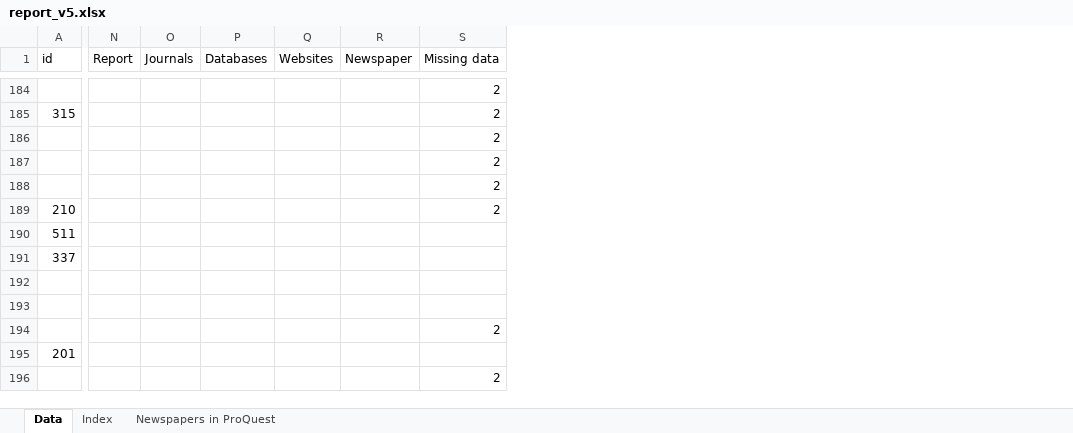
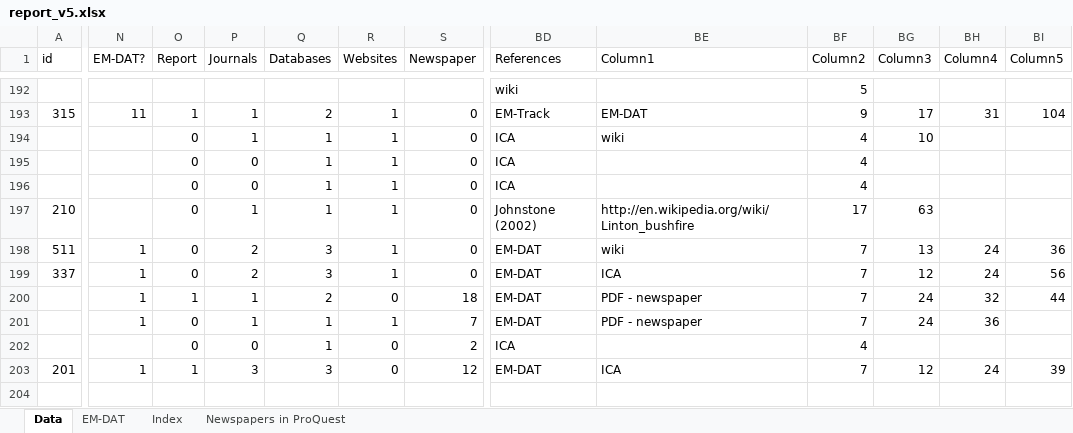
Before and after one commit to liammagee/sealand, an Excel workbook: data/report_v5.xlsx, sheet Data, drawn as a sheet; only a part is shown, gaps mark what is left out; values as stored, in another font and other column widths than the file's, no cell formats; table styles not drawn; removed rows and columns are numbered as before the commit, all else as after; the diff covers the shown part only; the diff names each change by its address in the sheet, - before the commit and + after, or states it on an @@ line.

```diff
--- a/data/report_v5.xlsx (sheet Data)
+++ b/data/report_v5.xlsx (sheet Data)
+sheet tab: EM-DAT
+column N (EM-DAT?), rows 193-203: 11 |  |  |  |  | 1 | 1 | 1 | 1 |  | 1
-column S (Missing data), rows 184-196: 2 | 2 | 2 | 2 | 2 | 2 |  |  |  |  | 2 |  | 2
+column BD (References), rows 192-203: wiki | EM-Track | ICA | ICA | ICA | Johnstone (2002) | EM-DAT | EM-DAT | EM-DAT | EM-DAT | ICA | EM-DAT
+column BE (Column1), rows 193-203: EM-DAT | wiki |  |  | http://en.wikipedia.org/wiki/Linton_bushfire | wiki | ICA | PDF - newspaper | PDF - newspaper |  | ICA
+column BF (Column2), rows 192-203: 5 | 9 | 4 | 4 | 4 | 17 | 7 | 7 | 7 | 7 | 4 | 7
+column BG (Column3), rows 193-203: 17 | 10 |  |  | 63 | 13 | 12 | 24 | 24 |  | 12
+column BH (Column4), rows 193-203: 31 |  |  |  |  | 24 | 24 | 32 | 36 |  | 24
+column BI (Column5), rows 193-203: 104 |  |  |  |  | 36 | 56 | 44 |  |  | 39
-O193 (Report): (empty)
+O193 (Report): 1
-P193:P194 (Journals): (empty)
+P193:P194 (Journals): 1
-Q193 (Databases): (empty)
+Q193 (Databases): 2
-R193:R199 (Websites): (empty)
+R193:R199 (Websites): 1
-S193:S199 (Newspaper): (empty)
+S193:S199 (Newspaper): 0
-O194:O199 (Report): (empty)
+O194:O199 (Report): 0
-Q194:Q197 (Databases): (empty)
+Q194:Q197 (Databases): 1
-P195:P196 (Journals): (empty)
+P195:P196 (Journals): 0
-P197 (Journals): (empty)
+P197 (Journals): 1
-P198:P199 (Journals): (empty)
+P198:P199 (Journals): 2
-Q198:Q199 (Databases): (empty)
+Q198:Q199 (Databases): 3
-O200 (Report): (empty)
+O200 (Report): 1
-P200:P201 (Journals): (empty)
+P200:P201 (Journals): 1
-Q200 (Databases): (empty)
+Q200 (Databases): 2
-R200 (Websites): (empty)
+R200 (Websites): 0
-S200 (Newspaper): (empty)
+S200 (Newspaper): 18
-O201:O202 (Report): (empty)
+O201:O202 (Report): 0
-Q201:Q202 (Databases): (empty)
+Q201:Q202 (Databases): 1
-R201 (Websites): (empty)
+R201 (Websites): 1
-S201 (Newspaper): (empty)
+S201 (Newspaper): 7
-P202 (Journals): (empty)
+P202 (Journals): 0
-R202:R203 (Websites): (empty)
+R202:R203 (Websites): 0
-S202 (Newspaper): (empty)
+S202 (Newspaper): 2
-O203 (Report): (empty)
+O203 (Report): 1
-P203 (Journals): (empty)
+P203 (Journals): 3
-Q203 (Databases): (empty)
+Q203 (Databases): 3
-S203 (Newspaper): (empty)
+S203 (Newspaper): 12
```
Also changed, not shown: 14 added rows, 3 removed rows, 10 added columns and 263 edited cells elsewhere in this sheet, cell formats, 2 other files.
